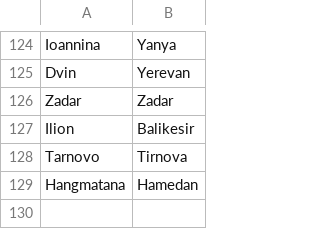
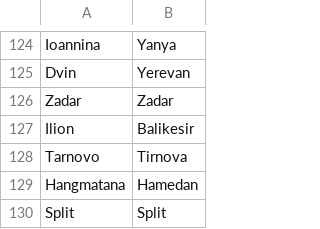
Before and after one commit to proompter-deluxe/Dawn-of-Civilization, a CSV file: Assets/Maps/Translations/Turkish.csv, drawn as a sheet; only a part is shown, gaps mark what is left out.

Commit message:
Split -> Split for Turkish (prefer local name)

```diff
--- a/Assets/Maps/Translations/Turkish.csv
+++ b/Assets/Maps/Translations/Turkish.csv
@@ -129 +129,2 @@ Tarnovo,Tirnova
 Hangmatana,Hamedan
+Split,Split
```
